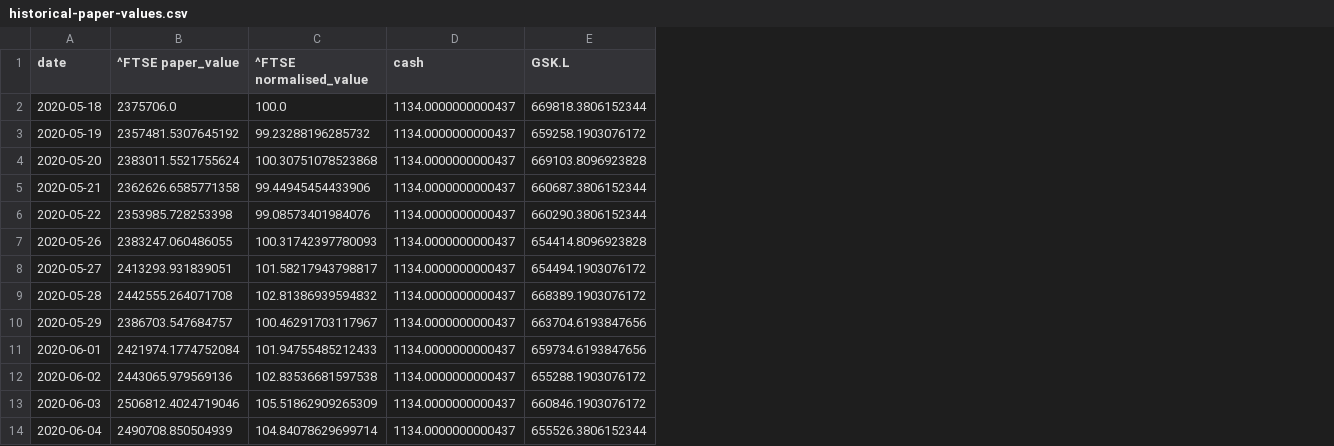
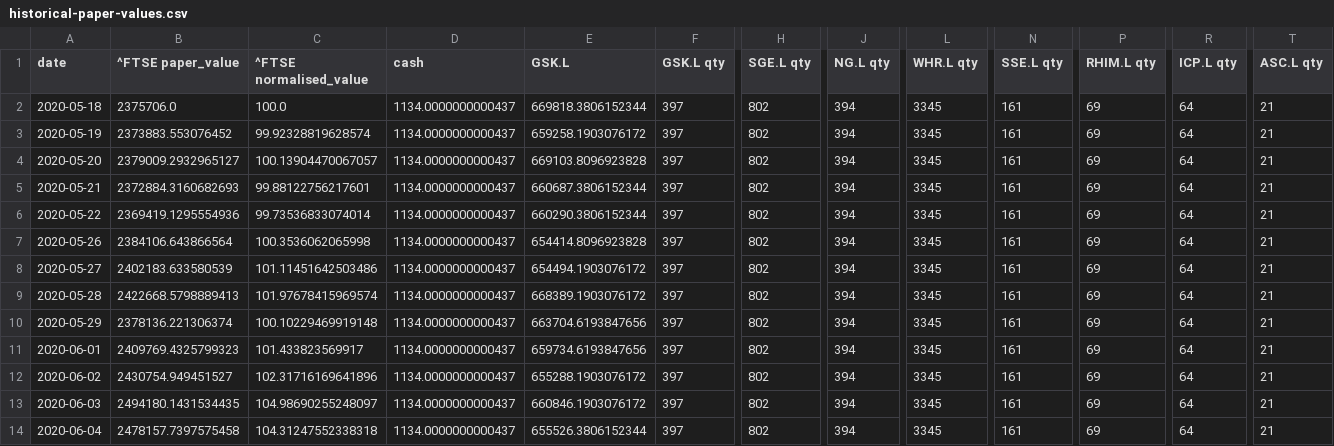
Before and after one commit to bryan-teng/portfolio-tracker, a CSV file: data/historical-paper-values.csv, drawn as a sheet; only a part is shown, gaps mark what is left out; the diff covers the shown part only; the diff names each change by its address in the sheet, - before the commit and + after, or states it on an @@ line.

```diff
--- a/data/historical-paper-values.csv
+++ b/data/historical-paper-values.csv
+column F (GSK.L qty), rows 2-14: all 397
+column H (SGE.L qty), rows 2-14: all 802
+column J (NG.L qty), rows 2-14: all 394
+column L (WHR.L qty), rows 2-14: all 3345
+column N (SSE.L qty), rows 2-14: all 161
+column P (RHIM.L qty), rows 2-14: all 69
+column R (ICP.L qty), rows 2-14: all 64
+column T (ASC.L qty), rows 2-14: all 21
-B3 (^FTSE paper_value): 2357481.5307645192
+B3 (^FTSE paper_value): 2373883.553076452
-C3 (^FTSE normalised_value): 99.23288196285732
+C3 (^FTSE normalised_value): 99.92328819628574
-B4 (^FTSE paper_value): 2383011.5521755624
+B4 (^FTSE paper_value): 2379009.2932965127
-C4 (^FTSE normalised_value): 100.30751078523868
+C4 (^FTSE normalised_value): 100.13904470067057
-B5 (^FTSE paper_value): 2362626.6585771358
+B5 (^FTSE paper_value): 2372884.3160682693
-C5 (^FTSE normalised_value): 99.44945454433906
+C5 (^FTSE normalised_value): 99.88122756217601
-B6 (^FTSE paper_value): 2353985.728253398
+B6 (^FTSE paper_value): 2369419.1295554936
-C6 (^FTSE normalised_value): 99.08573401984076
+C6 (^FTSE normalised_value): 99.73536833074014
-B7 (^FTSE paper_value): 2383247.060486055
+B7 (^FTSE paper_value): 2384106.643866564
-C7 (^FTSE normalised_value): 100.31742397780093
+C7 (^FTSE normalised_value): 100.3536062065998
-B8 (^FTSE paper_value): 2413293.931839051
+B8 (^FTSE paper_value): 2402183.633580539
-C8 (^FTSE normalised_value): 101.58217943798817
+C8 (^FTSE normalised_value): 101.11451642503486
-B9 (^FTSE paper_value): 2442555.264071708
+B9 (^FTSE paper_value): 2422668.5798889413
-C9 (^FTSE normalised_value): 102.81386939594832
+C9 (^FTSE normalised_value): 101.97678415969574
-B10 (^FTSE paper_value): 2386703.547684757
+B10 (^FTSE paper_value): 2378136.221306374
-C10 (^FTSE normalised_value): 100.46291703117967
+C10 (^FTSE normalised_value): 100.10229469919148
-B11 (^FTSE paper_value): 2421974.1774752084
+B11 (^FTSE paper_value): 2409769.4325799323
-C11 (^FTSE normalised_value): 101.94755485212433
+C11 (^FTSE normalised_value): 101.433823569917
-B12 (^FTSE paper_value): 2443065.979569136
+B12 (^FTSE paper_value): 2430754.949451527
-C12 (^FTSE normalised_value): 102.83536681597538
+C12 (^FTSE normalised_value): 102.31716169641896
-B13 (^FTSE paper_value): 2506812.4024719046
+B13 (^FTSE paper_value): 2494180.1431534435
-C13 (^FTSE normalised_value): 105.51862909265309
+C13 (^FTSE normalised_value): 104.98690255248097
-B14 (^FTSE paper_value): 2490708.850504939
+B14 (^FTSE paper_value): 2478157.7397575458
-C14 (^FTSE normalised_value): 104.84078629699714
+C14 (^FTSE normalised_value): 104.31247552338318
```
Also changed, not shown: 1 added row and 44 edited cells elsewhere in this file, 4 other files.
